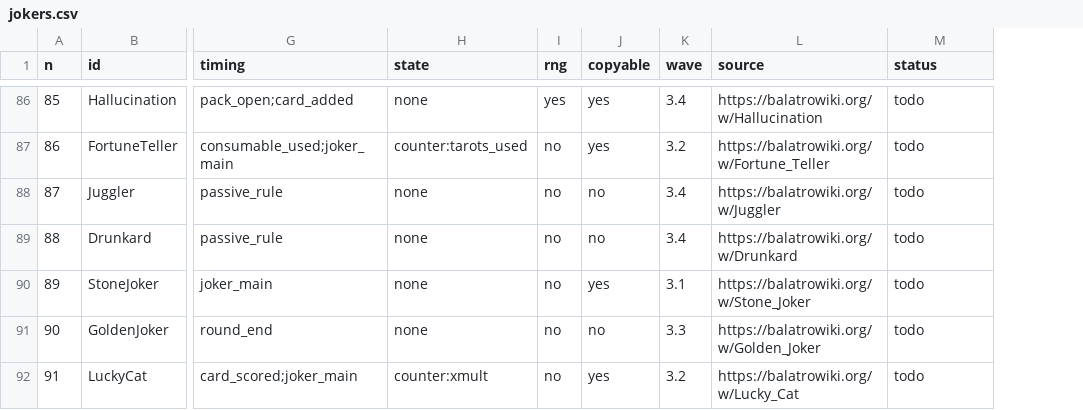
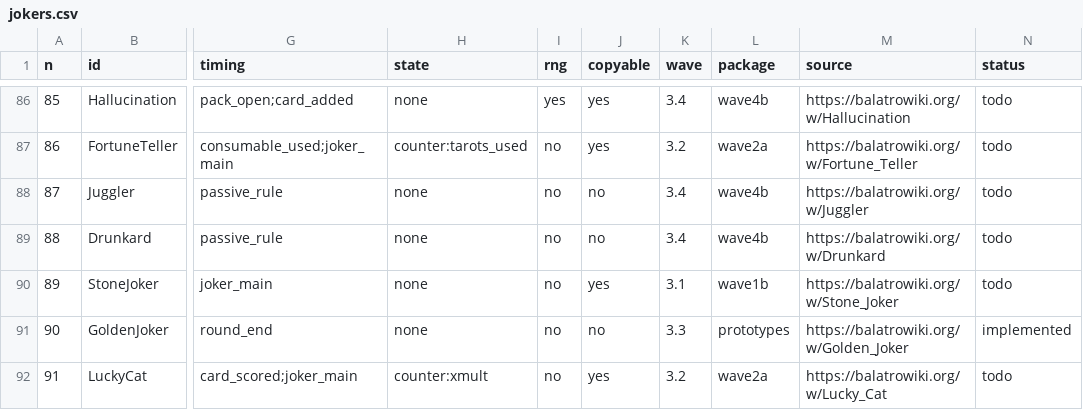
Before and after one commit to yusufozdil/Ai-Learns-Play-Balatro, a CSV file: docs/mechanics/jokers.csv, drawn as a sheet; only a part is shown, gaps mark what is left out; addresses are those after the commit; the diff covers the shown part only; the diff names each change by its address in the sheet, - before the commit and + after, or states it on an @@ line.

Commit message:
Phase 3 prep: generate 150 JokerIds from jokers.csv, split remaining jokers into 8 wave packages

```diff
--- a/docs/mechanics/jokers.csv
+++ b/docs/mechanics/jokers.csv
+column L (package), rows 86-92: wave4b | wave2a | wave4b | wave4b | wave1b | prototypes | wave2a
-N91 (status): todo
+N91 (status): implemented
```
Also changed, not shown: 21 edited cells elsewhere in this file, 12 other files.
